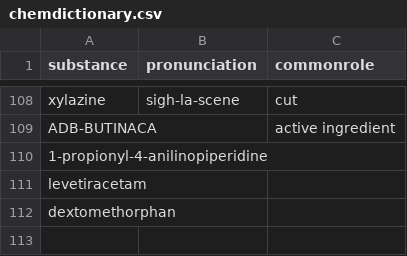
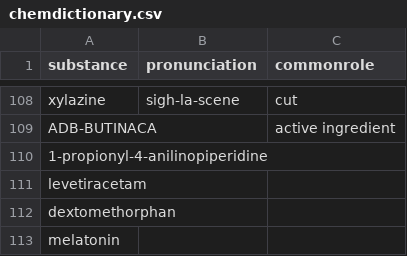
Before and after one commit to opioiddatalab/drugchecking, a CSV file: chemdictionary/chemdictionary.csv, drawn as a sheet; only a part is shown, gaps mark what is left out.

```diff
--- a/chemdictionary/chemdictionary.csv
+++ b/chemdictionary/chemdictionary.csv
@@ -112 +112,2 @@ substance,pronunciation,commonrole
 "dextomethorphan","",""
+"melatonin","",""
```
Also changed, not shown: 1 other file.
